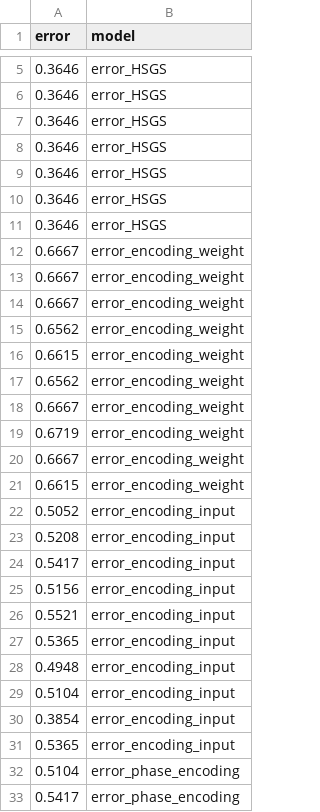
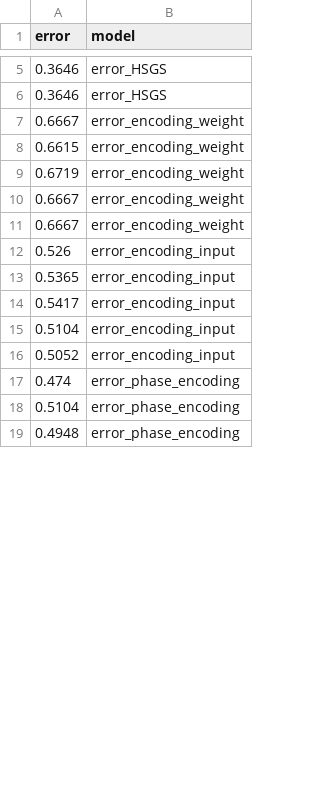
Before and after one commit to SubhamSubhasisPatra/quantumML-health, a CSV file: results/version4/experiments_unbiased_dataframe.csv, drawn as a sheet; only a part is shown, gaps mark what is left out; the diff covers the shown part only.

Commit message:
v1_unbiased

```diff
--- a/results/version4/experiments_unbiased_dataframe.csv
+++ b/results/version4/experiments_unbiased_dataframe.csv
@@ -6,28 +6,14 @@ error,model
 0.3646,error_HSGS
-0.3646,error_HSGS
-0.3646,error_HSGS
-0.3646,error_HSGS
-0.3646,error_HSGS
-0.3646,error_HSGS
+0.6667,error_encoding_weight
+0.6615,error_encoding_weight
+0.6719,error_encoding_weight
 0.6667,error_encoding_weight
 0.6667,error_encoding_weight
-0.6667,error_encoding_weight
-0.6562,error_encoding_weight
-0.6615,error_encoding_weight
-0.6562,error_encoding_weight
-0.6667,error_encoding_weight
-0.6719,error_encoding_weight
-0.6667,error_encoding_weight
-0.6615,error_encoding_weight
+0.526,error_encoding_input
+0.5365,error_encoding_input
+0.5417,error_encoding_input
+0.5104,error_encoding_input
 0.5052,error_encoding_input
-0.5208,error_encoding_input
-0.5417,error_encoding_input
-0.5156,error_encoding_input
-0.5521,error_encoding_input
-0.5365,error_encoding_input
-0.4948,error_encoding_input
-0.5104,error_encoding_input
-0.3854,error_encoding_input
-0.5365,error_encoding_input
+0.474,error_phase_encoding
 0.5104,error_phase_encoding
-0.5417,error_phase_encoding
+0.4948,error_phase_encoding
```
Also changed, not shown: 6 removed rows and 1 edited cell elsewhere in this file, 15 other files.
